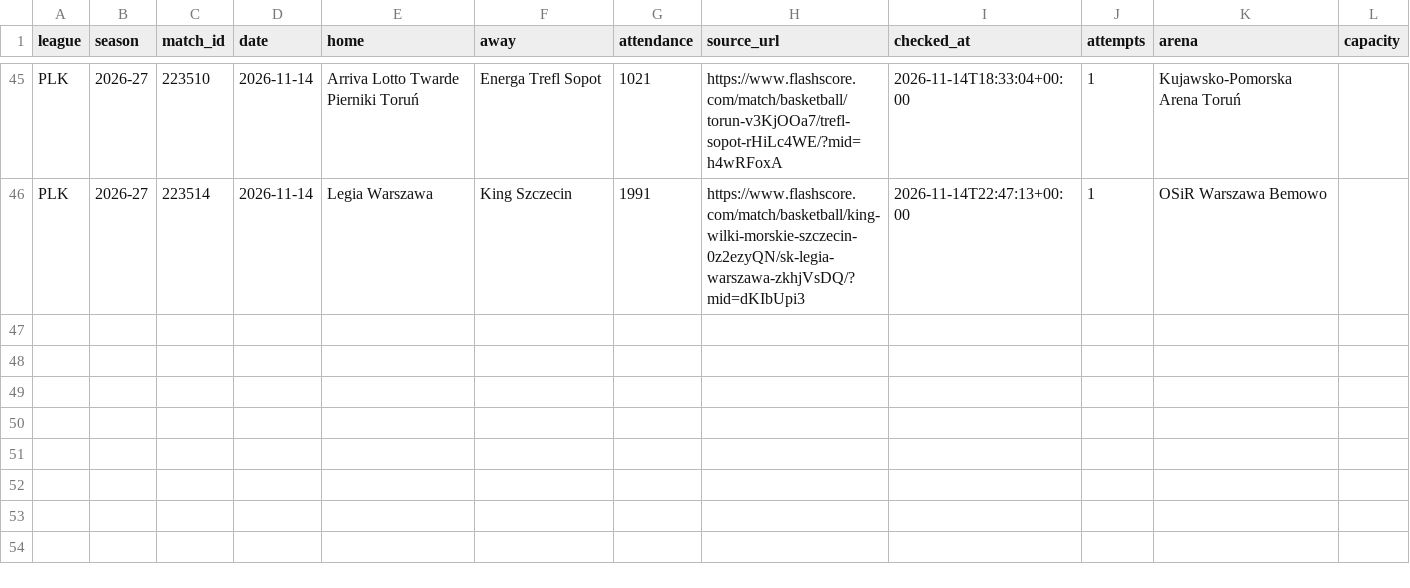
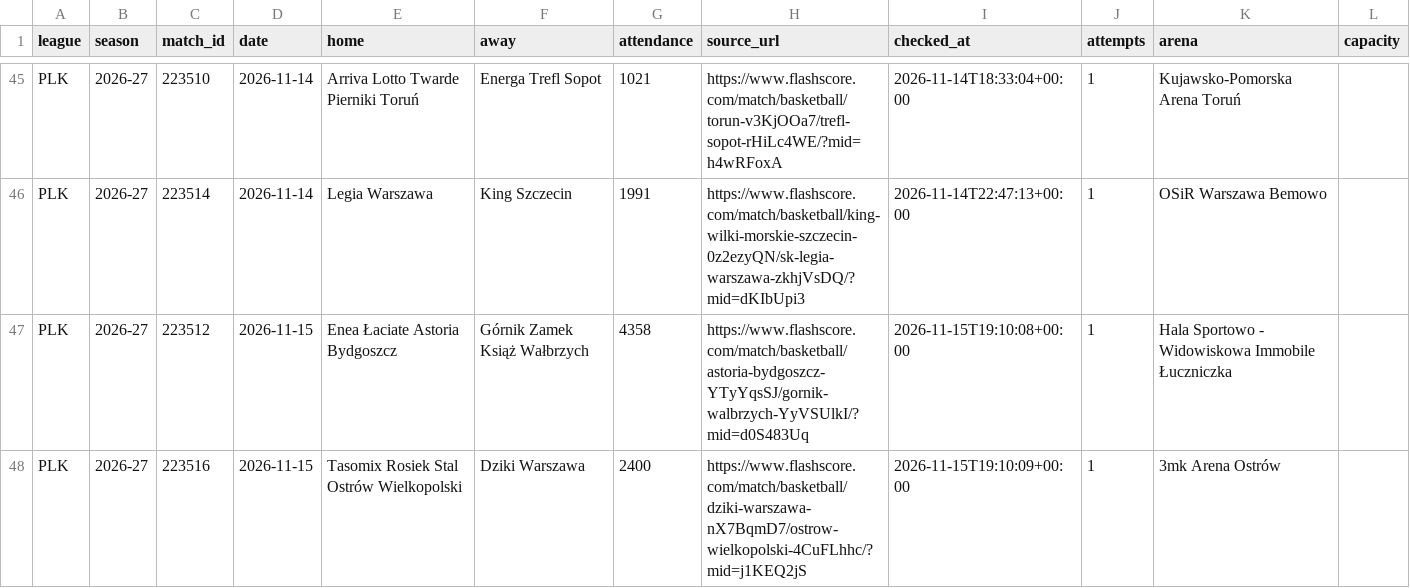
Before and after one commit to andriuspanama/ACBattendance, a CSV file: data/pol/matches.csv, drawn as a sheet; only a part is shown, gaps mark what is left out.

```diff
--- a/data/pol/matches.csv
+++ b/data/pol/matches.csv
@@ -46 +46,3 @@ PLK,2026-27,223510,2026-11-14,Arriva Lotto Twarde Pierniki Toruń,Energa Trefl S
 PLK,2026-27,223514,2026-11-14,Legia Warszawa,King Szczecin,1991,https://www.flashscore.com/match/basketball/king-wilki-morskie-szczecin-0z2ezyQN/sk-legia-warszawa-zkhjVsDQ/?mid=dKIbUpi3,2026-11-14T22:47:13+00:00,1,OSiR Warszawa Bemowo,
+PLK,2026-27,223512,2026-11-15,Enea Łaciate Astoria Bydgoszcz,Górnik Zamek Książ Wałbrzych,4358,https://www.flashscore.com/match/basketball/astoria-bydgoszcz-YTyYqsSJ/gornik-walbrzych-YyVSUlkI/?mid=d0S483Uq,2026-11-15T19:10:08+00:00,1,Hala Sportowo - Widowiskowa Immobile Łuczniczka,
+PLK,2026-27,223516,2026-11-15,Tasomix Rosiek Stal Ostrów Wielkopolski,Dziki Warszawa,2400,https://www.flashscore.com/match/basketball/dziki-warszawa-nX7BqmD7/ostrow-wielkopolski-4CuFLhhc/?mid=j1KEQ2jS,2026-11-15T19:10:09+00:00,1,3mk Arena Ostrów,
```
Also changed, not shown: data/pol/attendance_averages.csv, data/pol/flashscore/attendance_averages.csv, 4 other files.
